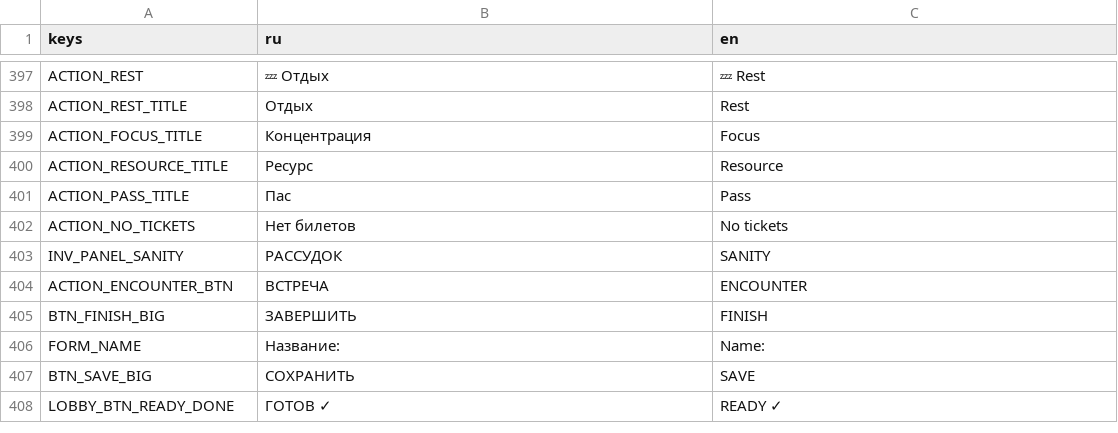
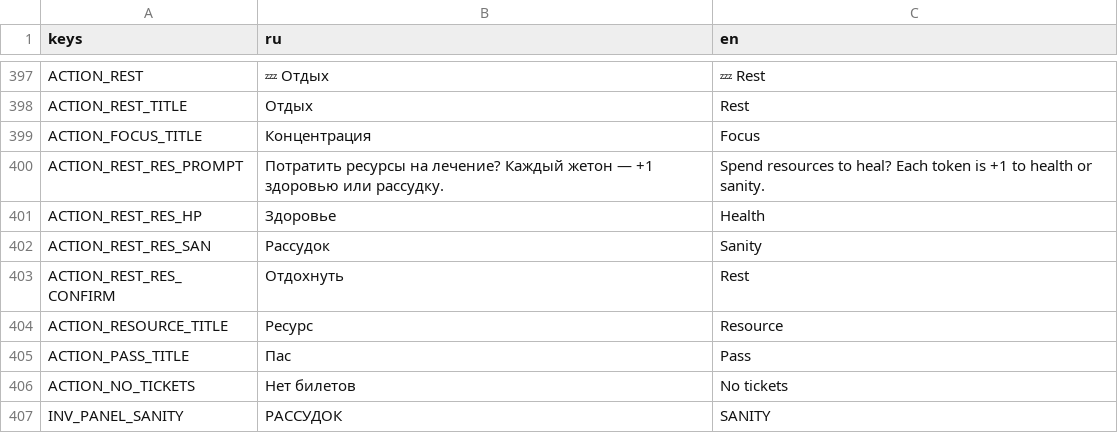
Before and after one commit to fatuk/dark-omens-godot, a CSV file: assets/i18n/translations.csv, drawn as a sheet; only a part is shown, gaps mark what is left out; the shorter side is filled out with more unchanged rows; the diff names each change by its address in the sheet, - before the commit and + after, or states it on an @@ line.

```diff
--- a/assets/i18n/translations.csv
+++ b/assets/i18n/translations.csv
+row 400: ACTION_REST_RES_PROMPT | Потратить ресурсы на лечение? Каждый жетон — +1 здоровью или рассудку. | Spend resources to heal? Each token is +1 to health or sanity.
+row 401: ACTION_REST_RES_HP | Здоровье | Health
+row 402: ACTION_REST_RES_SAN | Рассудок | Sanity
+row 403: ACTION_REST_RES_CONFIRM | Отдохнуть | Rest
```
Also changed, not shown: 5 other files.
